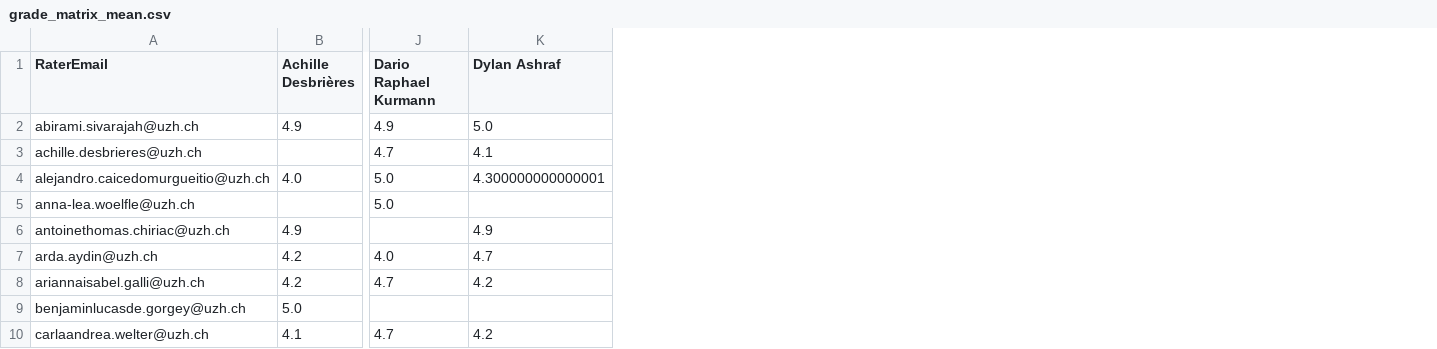
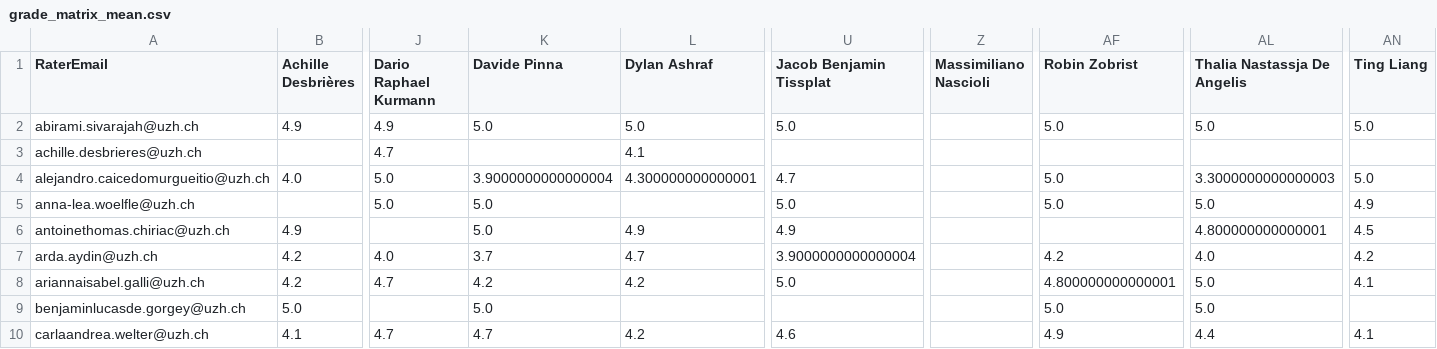
Before and after one commit to RenjieCui/Peer-Grading-Repo-archived, a CSV file: PeerGrading/Output/master/grade_matrix_mean.csv, drawn as a sheet; only a part is shown, gaps mark what is left out; the diff names each change by its address in the sheet, - before the commit and + after, or states it on an @@ line.

```diff
--- a/PeerGrading/Output/master/grade_matrix_mean.csv
+++ b/PeerGrading/Output/master/grade_matrix_mean.csv
+column K (Davide Pinna), rows 2-10: 5.0 |  | 3.9000000000000004 | 5.0 | 5.0 | 3.7 | 4.2 | 5.0 | 4.7
+column U (Jacob Benjamin Tissplat), rows 2-10: 5.0 |  | 4.7 | 5.0 | 4.9 | 3.9000000000000004 | 5.0 |  | 4.6
+column Z (Massimiliano Nascioli), empty
+column AF (Robin Zobrist), rows 2-10: 5.0 |  | 5.0 | 5.0 |  | 4.2 | 4.800000000000001 | 5.0 | 4.9
+column AL (Thalia Nastassja De Angelis), rows 2-10: 5.0 |  | 3.3000000000000003 | 5.0 | 4.800000000000001 | 4.0 | 5.0 | 5.0 | 4.4
+column AN (Ting Liang), rows 2-10: 5.0 |  | 5.0 | 4.9 | 4.5 | 4.2 | 4.1 |  | 4.1
```
Also changed, not shown: PeerGrading/Output/master/grade_matrix_count.csv, PeerGrading/Output/peer_log_W01.csv, 15 other files.
